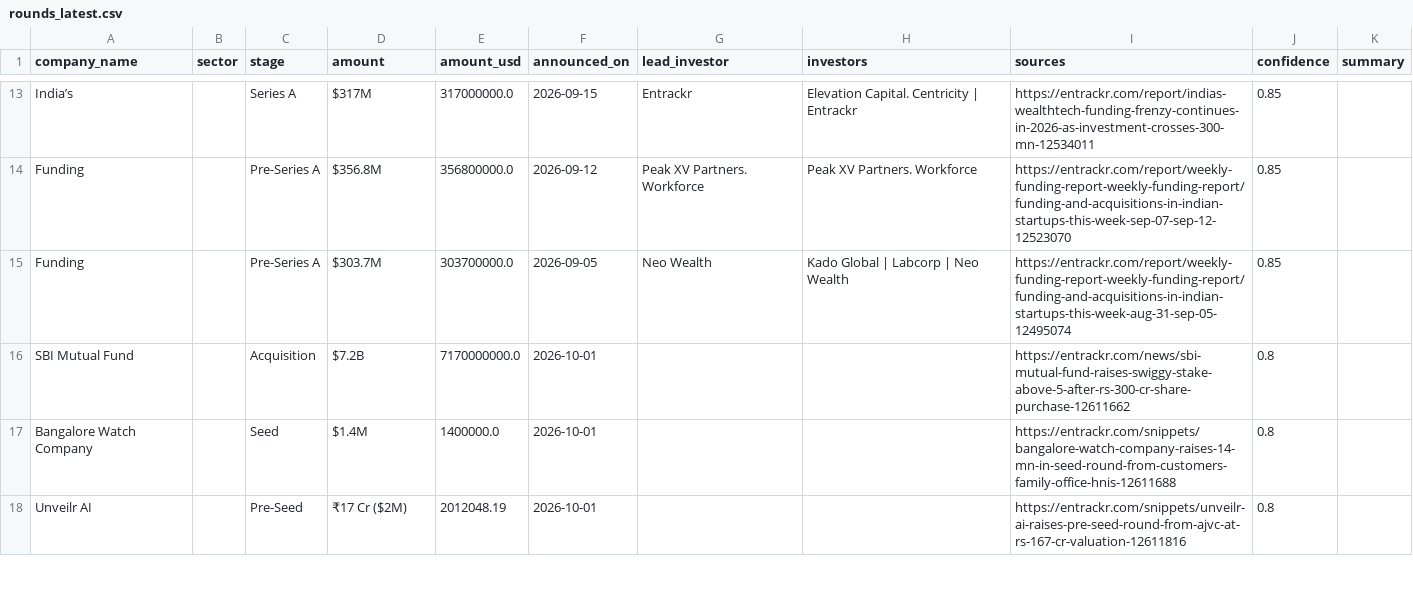
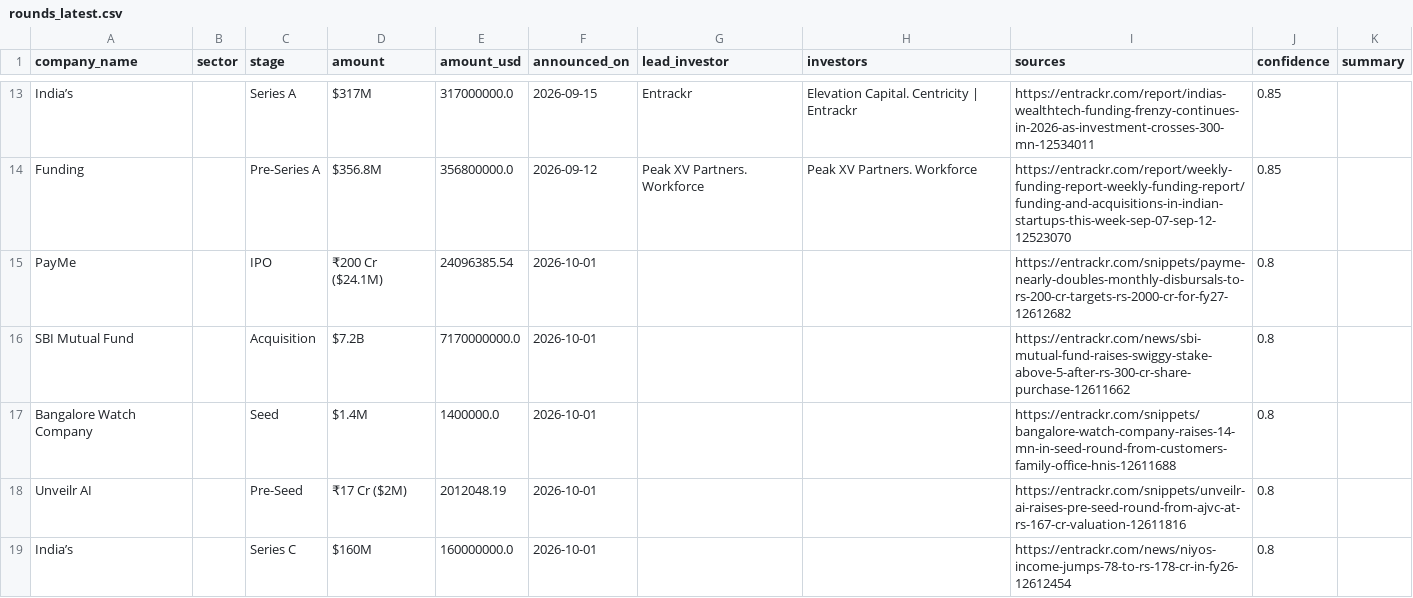
Before and after one commit to ryrk1020/indian-funding-pipeline, a CSV file: docs/rounds_latest.csv, drawn as a sheet; only a part is shown, gaps mark what is left out; removed rows and columns are numbered as before the commit, all else as after; the diff covers the shown part only; the diff names each change by its address in the sheet, - before the commit and + after, or states it on an @@ line.

```diff
--- a/docs/rounds_latest.csv
+++ b/docs/rounds_latest.csv
-row 15: Funding |  | Pre-Series A | $303.7M | 303700000.0 | 2026-09-05 | Neo Wealth | Kado Global | Labcorp | Neo Wealth | https://entrackr.com/report/weekly-funding-report-weekly-funding-report/funding-and-acquisitions-in-indian-startups-this-week-aug-31-sep-05-12495074 | 0.85
+row 15: PayMe |  | IPO | ₹200 Cr ($24.1M) | 24096385.54 | 2026-10-01 |  |  | https://entrackr.com/snippets/payme-nearly-doubles-monthly-disbursals-to-rs-200-cr-targets-rs-2000-cr-for-fy27-12612682 | 0.8
+row 19: India’s |  | Series C | $160M | 160000000.0 | 2026-10-01 |  |  | https://entrackr.com/news/niyos-income-jumps-78-to-rs-178-cr-in-fy26-12612454 | 0.8
```
Also changed, not shown: 5 added rows, 5 removed rows and 2 edited cells elsewhere in this file, exports/sample_rounds.csv, 3 other files.
